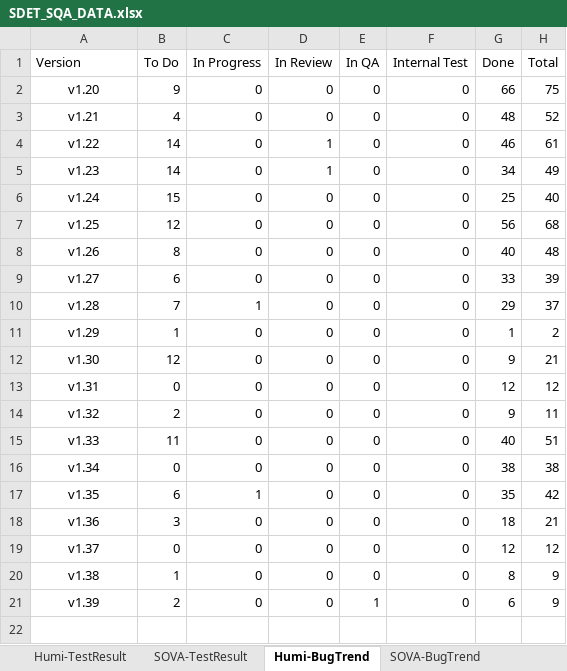
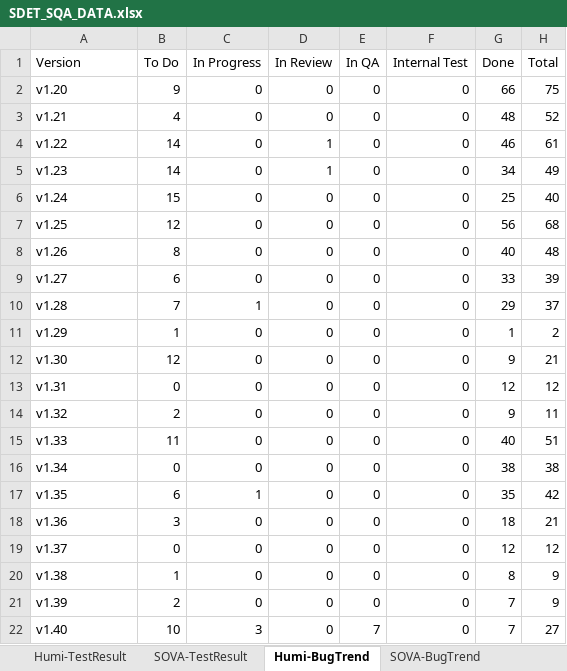
Before and after one commit to whsu45/CycleView, an Excel workbook: data/SDET_SQA_DATA.xlsx, sheet Humi-BugTrend, drawn as a sheet; values as stored, in another font and other column widths than the file's, no borders; charts and pictures and table styles not drawn; the diff names each change by its address in the sheet, - before the commit and + after, or states it on an @@ line.

```diff
--- a/data/SDET_SQA_DATA.xlsx (sheet Humi-BugTrend)
+++ b/data/SDET_SQA_DATA.xlsx (sheet Humi-BugTrend)
-A2:A21 alignment: center
+A2:A21 alignment: left
-E21 (In QA): 1
+E21 (In QA): 0
-G21 (Done): 6
+G21 (Done): 7
+row 22: v1.40 | 10 | 3 | 0 | 7 | 0 | 7 | 27
```
Also changed, not shown: sheet SOVA-BugTrend, sheet TestAutomationProgress, sheet Humi-TestResult, sheet SOVA-TestResult, sheet SOVA-UIAutomation, charts or pictures, 3 other files.
